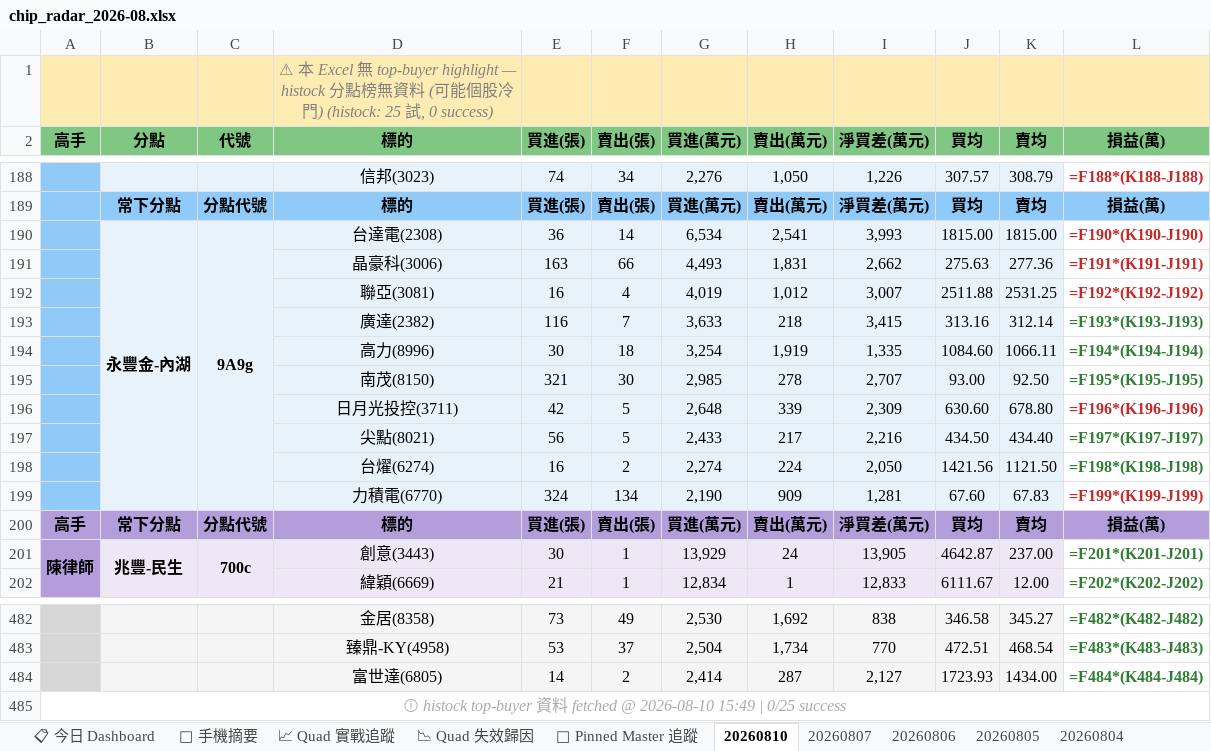
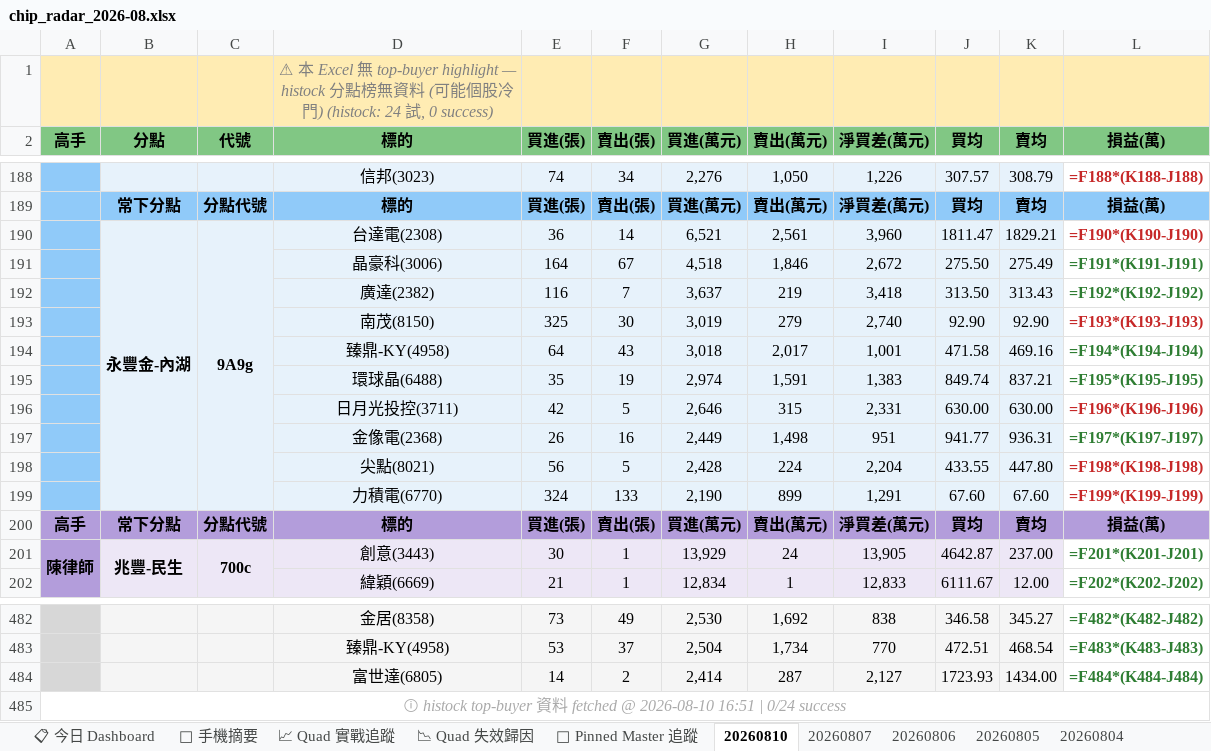
Before and after one commit to EdwardYY1224/CHIP_RADAR_TW, an Excel workbook: data/reports/chip_radar_2026-08.xlsx, sheet 20260810, drawn as a sheet; only a part is shown, gaps mark what is left out; values as stored, in another font and other column widths than the file's, no borders; formulas without a stored value are shown as written; removed rows and columns are numbered as before the commit, all else as after; the diff names each change by its address in the sheet, - before the commit and + after, or states it on an @@ line.

```diff
--- a/data/reports/chip_radar_2026-08.xlsx (sheet 20260810)
+++ b/data/reports/chip_radar_2026-08.xlsx (sheet 20260810)
-D1 (標的): …) (histock: 25 試,…
+D1 (標的): …) (histock: 24 試,…
-G190 (買進(萬元)): 6,534
+G190 (買進(萬元)): 6,521
-H190 (賣出(萬元)): 2,541
+H190 (賣出(萬元)): 2,561
-I190 (淨買差(萬元)): 3,993
+I190 (淨買差(萬元)): 3,960
-J190 (買均): 1815.00
+J190 (買均): 1811.47
-K190 (賣均): 1815.00
+K190 (賣均): 1829.21
-row 191:  |  |  | 晶豪科(3006) | 163 | 66 | 4,493 | 1,831 | 2,662 | 275.63 | 277.36 | =F191*(K191-J191)
-row 192:  |  |  | 聯亞(3081) | 16 | 4 | 4,019 | 1,012 | 3,007 | 2511.88 | 2531.25 | =F192*(K192-J192)
-row 193:  |  |  | 廣達(2382) | 116 | 7 | 3,633 | 218 | 3,415 | 313.16 | 312.14 | =F193*(K193-J193)
-row 194:  |  |  | 高力(8996) | 30 | 18 | 3,254 | 1,919 | 1,335 | 1084.60 | 1066.11 | =F194*(K194-J194)
-row 195:  |  |  | 南茂(8150) | 321 | 30 | 2,985 | 278 | 2,707 | 93.00 | 92.50 | =F195*(K195-J195)
-row 196:  |  |  | 日月光投控(3711) | 42 | 5 | 2,648 | 339 | 2,309 | 630.60 | 678.80 | =F196*(K196-J196)
-row 197:  |  |  | 尖點(8021) | 56 | 5 | 2,433 | 217 | 2,216 | 434.50 | 434.40 | =F197*(K197-J197)
-row 198:  |  |  | 台燿(6274) | 16 | 2 | 2,274 | 224 | 2,050 | 1421.56 | 1121.50 | =F198*(K198-J198)
+row 191:  |  |  | 晶豪科(3006) | 164 | 67 | 4,518 | 1,846 | 2,672 | 275.50 | 275.49 | =F191*(K191-J191)
+row 192:  |  |  | 廣達(2382) | 116 | 7 | 3,637 | 219 | 3,418 | 313.50 | 313.43 | =F192*(K192-J192)
+row 193:  |  |  | 南茂(8150) | 325 | 30 | 3,019 | 279 | 2,740 | 92.90 | 92.90 | =F193*(K193-J193)
+row 194:  |  |  | 臻鼎-KY(4958) | 64 | 43 | 3,018 | 2,017 | 1,001 | 471.58 | 469.16 | =F194*(K194-J194)
+row 195:  |  |  | 環球晶(6488) | 35 | 19 | 2,974 | 1,591 | 1,383 | 849.74 | 837.21 | =F195*(K195-J195)
+row 196:  |  |  | 日月光投控(3711) | 42 | 5 | 2,646 | 315 | 2,331 | 630.00 | 630.00 | =F196*(K196-J196)
+row 197:  |  |  | 金像電(2368) | 26 | 16 | 2,449 | 1,498 | 951 | 941.77 | 936.31 | =F197*(K197-J197)
+row 198:  |  |  | 尖點(8021) | 56 | 5 | 2,428 | 224 | 2,204 | 433.55 | 447.80 | =F198*(K198-J198)
-F199 (賣出(張)): 134
+F199 (賣出(張)): 133
-H199 (賣出(萬元)): 909
+H199 (賣出(萬元)): 899
-I199 (淨買差(萬元)): 1,281
+I199 (淨買差(萬元)): 1,291
-K199 (賣均): 67.83
+K199 (賣均): 67.60
-A485 (高手): …@ 2026-08-10 15:49 | 0/25 success
+A485 (高手): …@ 2026-08-10 16:51 | 0/24 success
```
Also changed, not shown: sheet 📋 今日 Dashboard, sheet 📱 手機摘要, data/reports/latest.xlsx, 25 other files.
